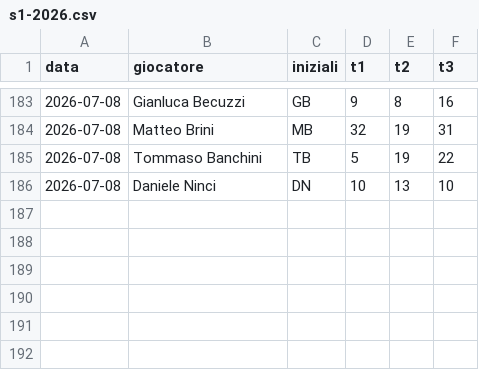
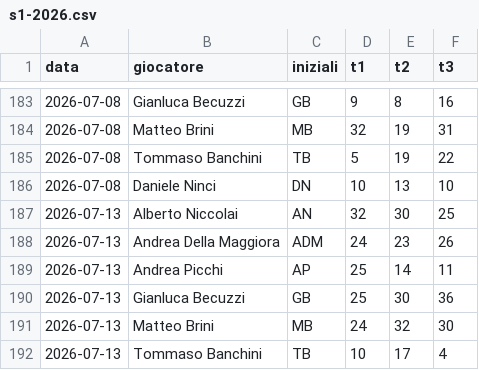
Before and after one commit to brinus/caen-shooting-league, a CSV file: risultati/s1-2026.csv, drawn as a sheet; only a part is shown, gaps mark what is left out; the diff names each change by its address in the sheet, - before the commit and + after, or states it on an @@ line.

```diff
--- a/risultati/s1-2026.csv
+++ b/risultati/s1-2026.csv
+row 187: 2026-07-13 | Alberto Niccolai | AN | 32 | 30 | 25
+row 188: 2026-07-13 | Andrea Della Maggiora | ADM | 24 | 23 | 26
+row 189: 2026-07-13 | Andrea Picchi | AP | 25 | 14 | 11
+row 190: 2026-07-13 | Gianluca Becuzzi | GB | 25 | 30 | 36
+row 191: 2026-07-13 | Matteo Brini | MB | 24 | 32 | 30
+row 192: 2026-07-13 | Tommaso Banchini | TB | 10 | 17 | 4
```
Also changed, not shown: 1 other file.
